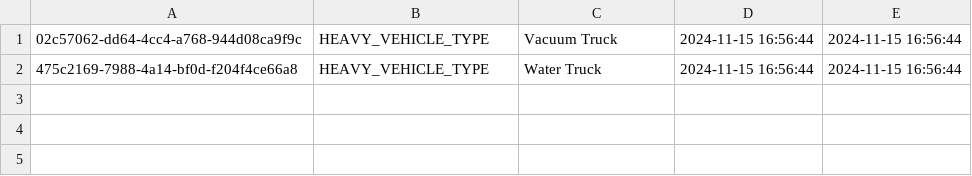
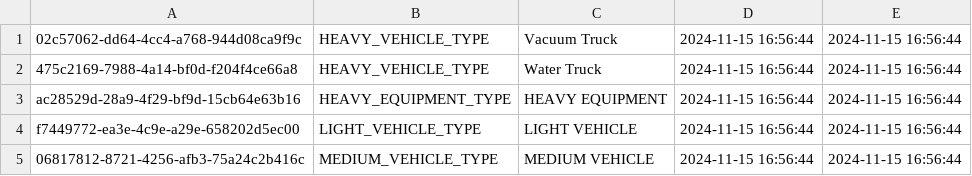
Before and after one commit to utifmd/phr-enviro-ops, a CSV file: public/seeder/vehicle_classes.csv, drawn as a sheet; the diff names each change by its address in the sheet, - before the commit and + after, or states it on an @@ line.

```diff
--- a/public/seeder/vehicle_classes.csv
+++ b/public/seeder/vehicle_classes.csv
+row 3: ac28529d-28a9-4f29-bf9d-15cb64e63b16 | HEAVY_EQUIPMENT_TYPE | HEAVY EQUIPMENT | 2024-11-15 16:56:44 | 2024-11-15 16:56:44
+row 4: f7449772-ea3e-4c9e-a29e-658202d5ec00 | LIGHT_VEHICLE_TYPE | LIGHT VEHICLE | 2024-11-15 16:56:44 | 2024-11-15 16:56:44
+row 5: 06817812-8721-4256-afb3-75a24c2b416c | MEDIUM_VEHICLE_TYPE | MEDIUM VEHICLE | 2024-11-15 16:56:44 | 2024-11-15 16:56:44
```
Also changed, not shown: public/seeder/activities.csv, public/seeder/crews.csv, 46 other files.
